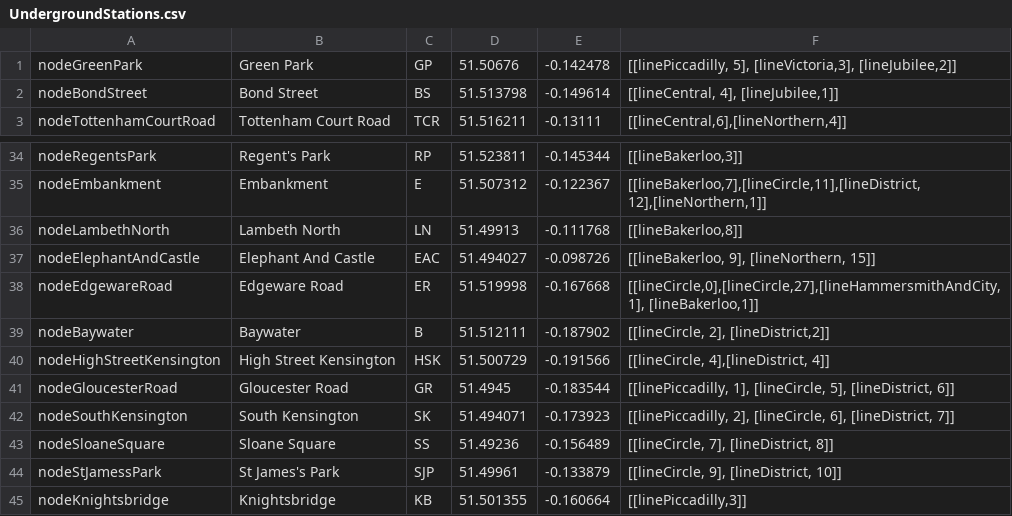
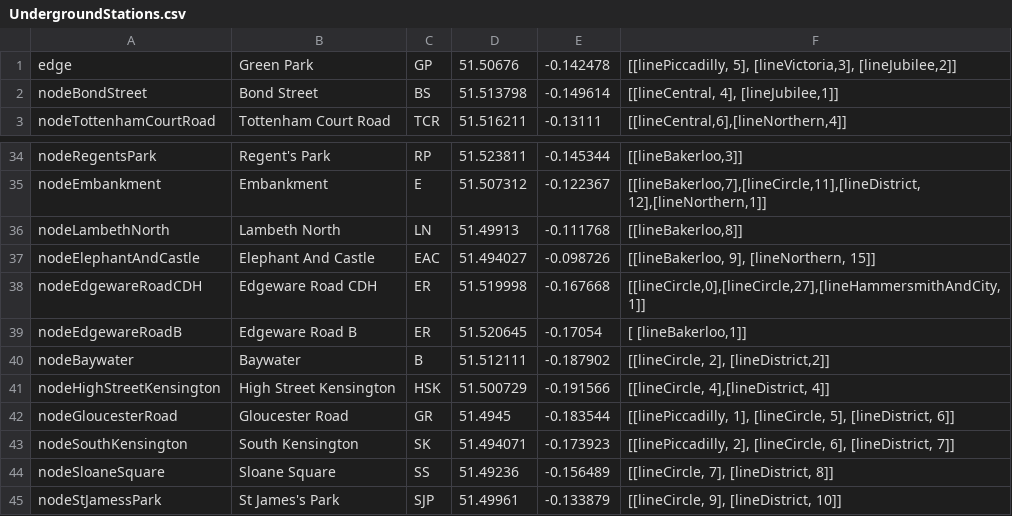
Before and after one commit to LouisSentinella/AStarUnderground, a CSV file: UndergroundStations.csv, drawn as a sheet; only a part is shown, gaps mark what is left out; the shorter side is filled out with more unchanged rows.

```diff
--- a/UndergroundStations.csv
+++ b/UndergroundStations.csv
@@ -1,2 +1,2 @@
-nodeGreenPark,Green Park,GP,51.50676,-0.142478,"[[linePiccadilly, 5], [lineVictoria,3], [lineJubilee,2]]"
+edge,Green Park,GP,51.50676,-0.142478,"[[linePiccadilly, 5], [lineVictoria,3], [lineJubilee,2]]"
 nodeBondStreet,Bond Street,BS,51.513798,-0.149614,"[[lineCentral, 4], [lineJubilee,1]]"
@@ -37,3 +37,4 @@ nodeLambethNorth,Lambeth North,LN,51.49913,-0.111768,"[[lineBakerloo,8]]"
 nodeElephantAndCastle,Elephant And Castle,EAC,51.494027,-0.098726,"[[lineBakerloo, 9], [lineNorthern, 15]]"
-nodeEdgewareRoad,Edgeware Road,ER,51.519998,-0.167668,"[[lineCircle,0],[lineCircle,27],[lineHammersmithAndCity,1], [lineBakerloo,1]]"
+nodeEdgewareRoadCDH,Edgeware Road CDH,ER,51.519998,-0.167668,"[[lineCircle,0],[lineCircle,27],[lineHammersmithAndCity,1]]"
+nodeEdgewareRoadB,Edgeware Road B,ER,51.520645,-0.17054,"[ [lineBakerloo,1]]"
 nodeBaywater,Baywater,B,51.512111,-0.187902,"[[lineCircle, 2], [lineDistrict,2]]"
```
Also changed, not shown: 1 other file.
